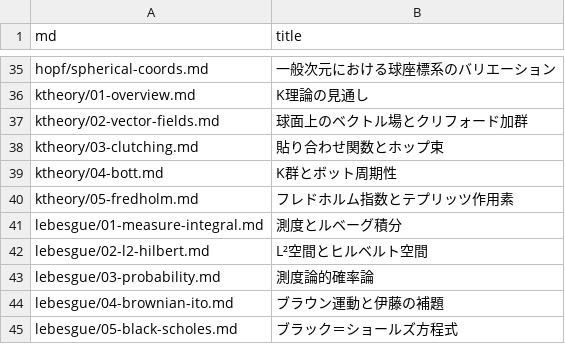
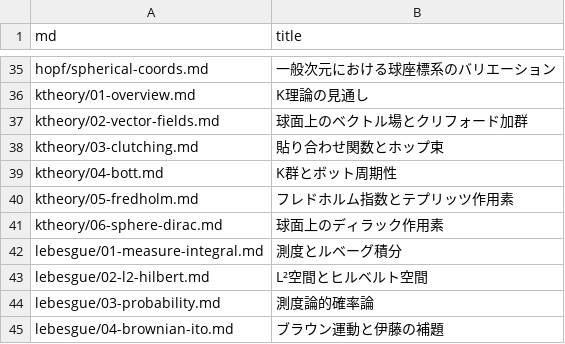
Before and after one commit to 7shi/hypercomplex, a TSV file: md.tsv, drawn as a sheet; only a part is shown, gaps mark what is left out; the shorter side is filled out with more unchanged rows; the diff names each change by its address in the sheet, - before the commit and + after, or states it on an @@ line.

```diff
--- a/md.tsv
+++ b/md.tsv
+row 41: ktheory/06-sphere-dirac.md | 球面上のディラック作用素
```
Also changed, not shown: articles.tsv, 10 other files.
